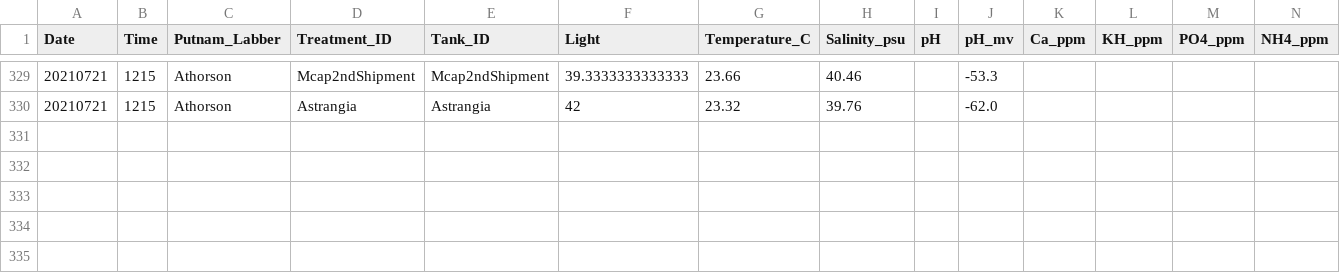
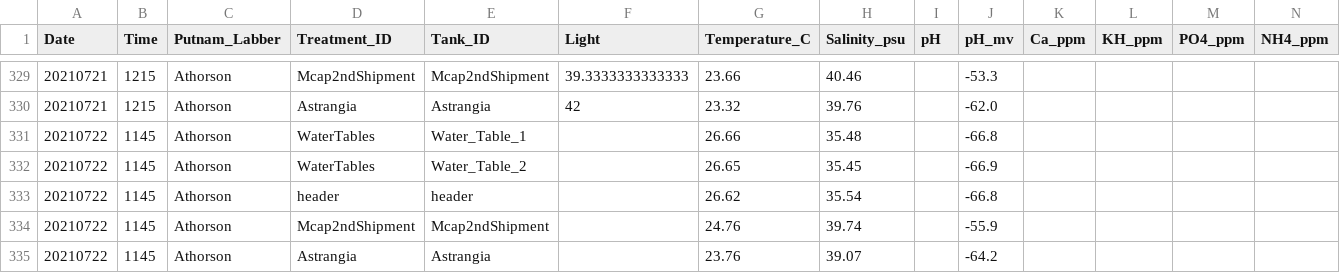
Before and after one commit to Putnam-Lab/Lab_Management, a CSV file: Lab_Resourses/CBLS_Aquarium_WQ_Tracking/CBLS_watertables_waterquality_tracking.csv, drawn as a sheet; only a part is shown, gaps mark what is left out; rows hold the shown columns only; the diff names each change by its address in the sheet, - before the commit and + after, or states it on an @@ line.

Commit message:
WQ

```diff
--- a/Lab_Resourses/CBLS_Aquarium_WQ_Tracking/CBLS_watertables_waterquality_tracking.csv
+++ b/Lab_Resourses/CBLS_Aquarium_WQ_Tracking/CBLS_watertables_waterquality_tracking.csv
+row 331: 20210722 | 1145 | Athorson | WaterTables | Water_Table_1 |  | 26.66 | 35.48 |  | -66.8
+row 332: 20210722 | 1145 | Athorson | WaterTables | Water_Table_2 |  | 26.65 | 35.45 |  | -66.9
+row 333: 20210722 | 1145 | Athorson | header | header |  | 26.62 | 35.54 |  | -66.8
+row 334: 20210722 | 1145 | Athorson | Mcap2ndShipment | Mcap2ndShipment |  | 24.76 | 39.74 |  | -55.9
+row 335: 20210722 | 1145 | Athorson | Astrangia | Astrangia |  | 23.76 | 39.07 |  | -64.2
```
